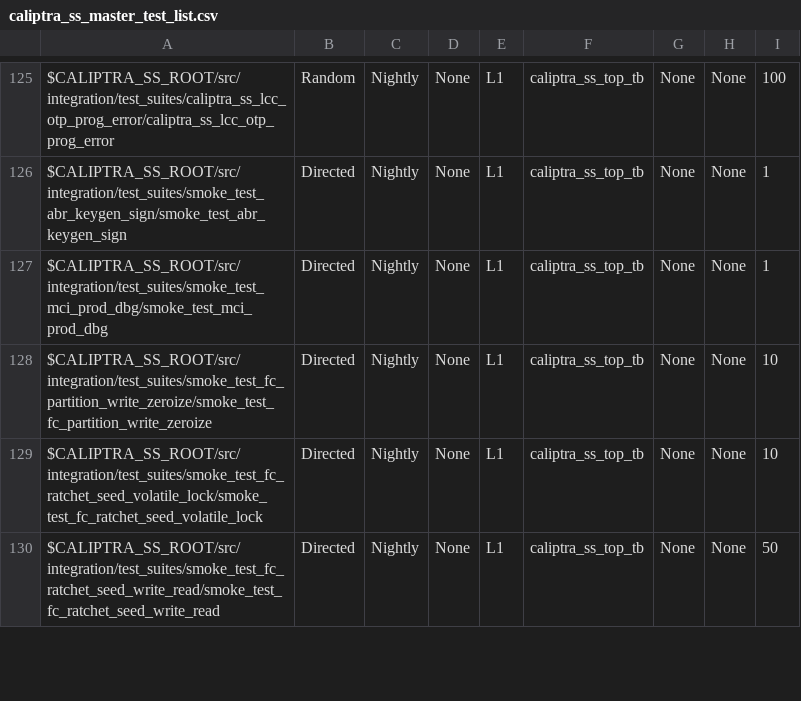
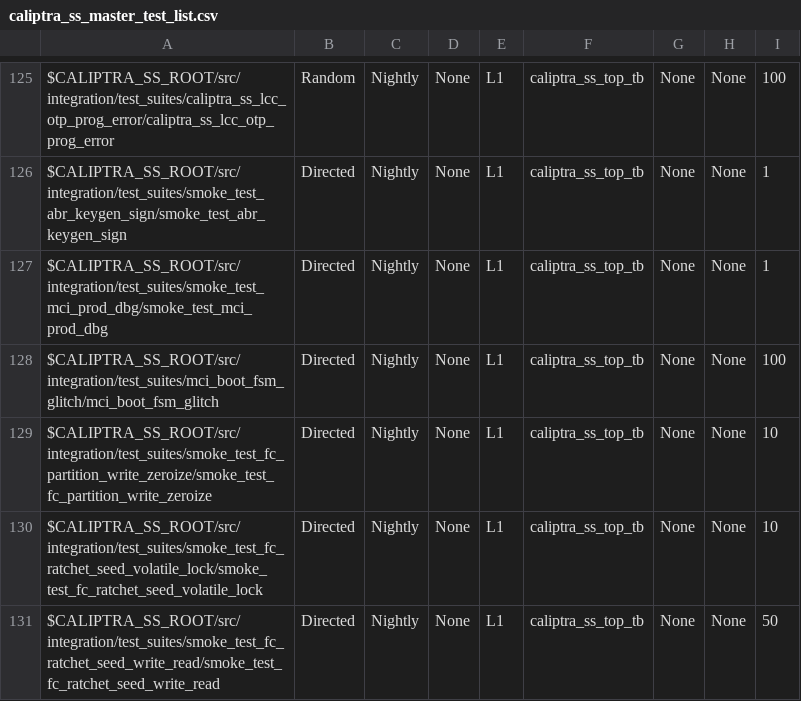
Before and after one commit to chipsalliance/caliptra-ss, a CSV file: src/integration/stimulus/testsuites/caliptra_ss_master_test_list.csv, drawn as a sheet; only a part is shown, gaps mark what is left out.

Commit message:
Add error checking to MCI Boot FSM with hamming code

```diff
--- a/src/integration/stimulus/testsuites/caliptra_ss_master_test_list.csv
+++ b/src/integration/stimulus/testsuites/caliptra_ss_master_test_list.csv
@@ -127,2 +127,3 @@ $CALIPTRA_SS_ROOT/src/integration/test_suites/smoke_test_abr_keygen_sign/smoke_t
 $CALIPTRA_SS_ROOT/src/integration/test_suites/smoke_test_mci_prod_dbg/smoke_test_mci_prod_dbg                                           , Directed       , Nightly       , None, L1  , caliptra_ss_top_tb, None           , None     , 1
+$CALIPTRA_SS_ROOT/src/integration/test_suites/mci_boot_fsm_glitch/mci_boot_fsm_glitch                                                   , Directed       , Nightly       , None, L1  , caliptra_ss_top_tb, None           , None     , 100
 $CALIPTRA_SS_ROOT/src/integration/test_suites/smoke_test_fc_partition_write_zeroize/smoke_test_fc_partition_write_zeroize               , Directed       , Nightly       , None, L1  , caliptra_ss_top_tb, None           , None     , 10
```
Also changed, not shown: 25 other files.
